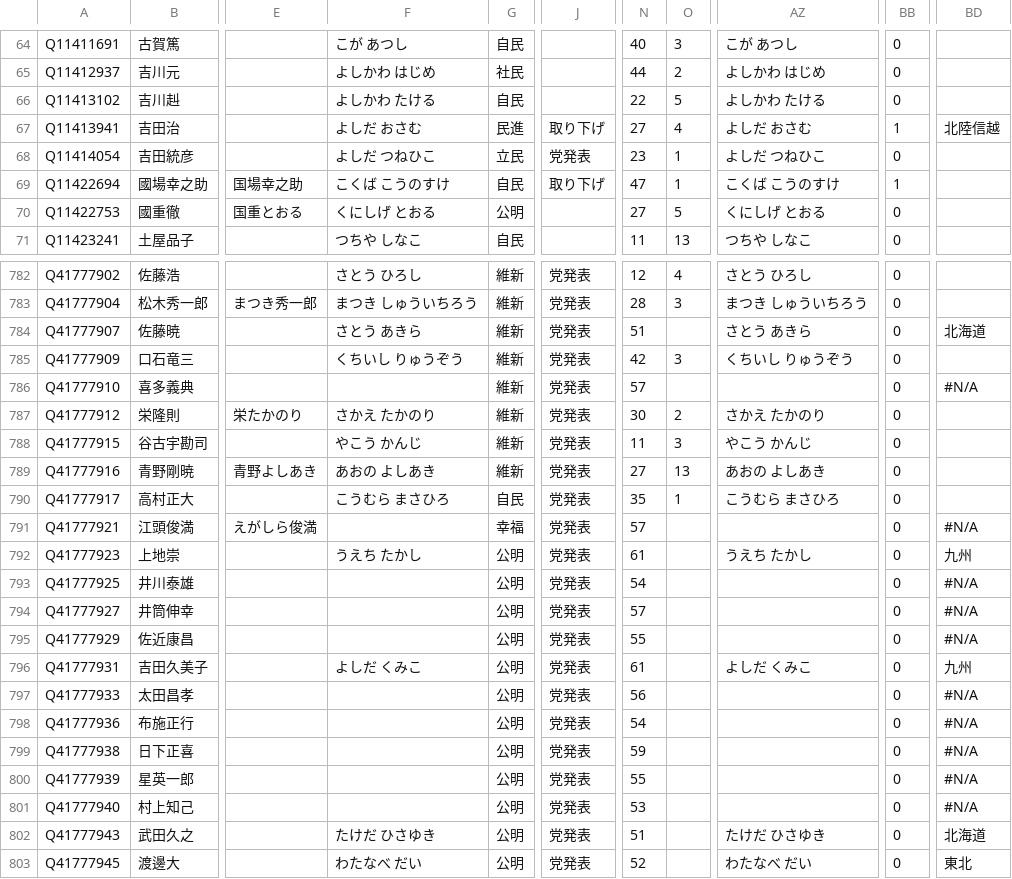
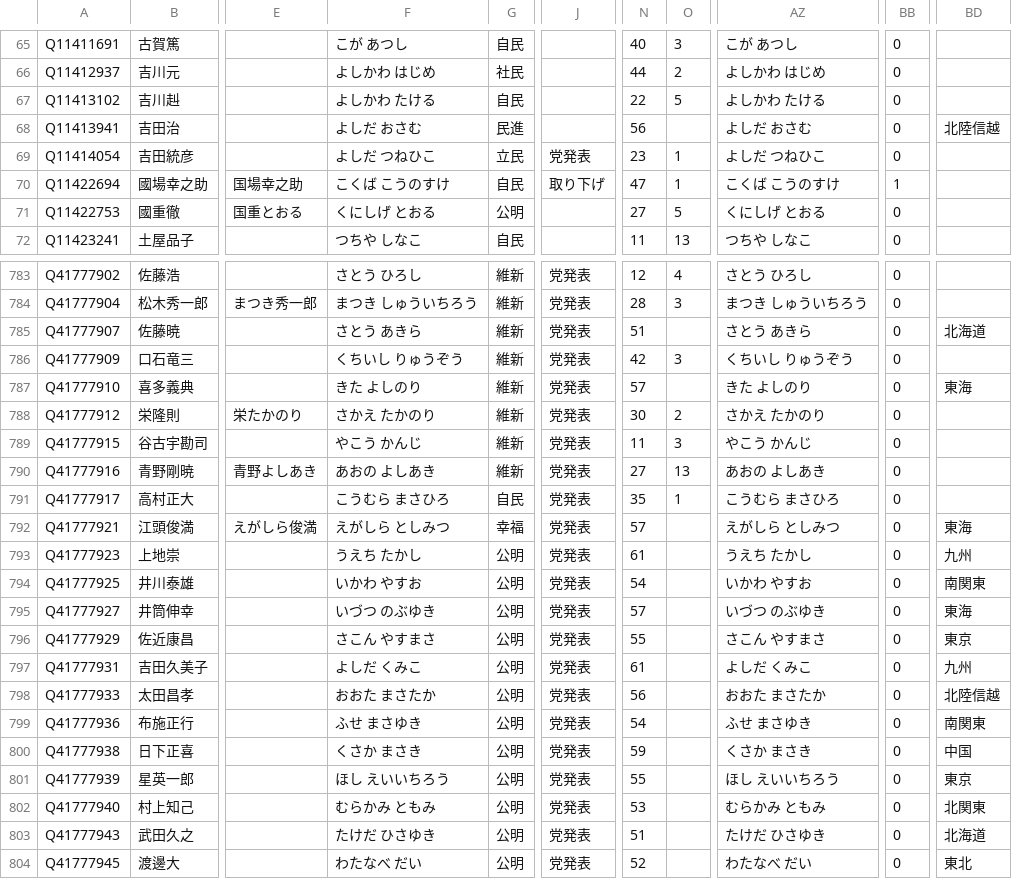
Before and after one commit to hkwi/shuin48pre, a CSV file: docs/gdoc_gray_db.csv, drawn as a sheet; only a part is shown, gaps mark what is left out; addresses are those after the commit; the diff covers the shown part only; the diff names each change by its address in the sheet, - before the commit and + after, or states it on an @@ line.

```diff
--- a/docs/gdoc_gray_db.csv
+++ b/docs/gdoc_gray_db.csv
-J68: 取り下げ
+J68: (empty)
-N68: 27
+N68: 56
-O68: 4
+O68: (empty)
-BB68: 1
+BB68: 0
-F787: (empty)
+F787: きた よしのり
-AZ787: (empty)
+AZ787: きた よしのり
-BD787: #N/A
+BD787: 東海
-F792: (empty)
+F792: えがしら としみつ
-AZ792: (empty)
+AZ792: えがしら としみつ
-BD792: #N/A
+BD792: 東海
-F794: (empty)
+F794: いかわ やすお
-AZ794: (empty)
+AZ794: いかわ やすお
-BD794: #N/A
+BD794: 南関東
-F795: (empty)
+F795: いづつ のぶゆき
-AZ795: (empty)
+AZ795: いづつ のぶゆき
-BD795: #N/A
+BD795: 東海
-F796: (empty)
+F796: さこん やすまさ
-AZ796: (empty)
+AZ796: さこん やすまさ
-BD796: #N/A
+BD796: 東京
-F798: (empty)
+F798: おおた まさたか
-AZ798: (empty)
+AZ798: おおた まさたか
-BD798: #N/A
+BD798: 北陸信越
-F799: (empty)
+F799: ふせ まさゆき
-AZ799: (empty)
+AZ799: ふせ まさゆき
-BD799: #N/A
+BD799: 南関東
-F800: (empty)
+F800: くさか まさき
-AZ800: (empty)
+AZ800: くさか まさき
-BD800: #N/A
+BD800: 中国
-F801: (empty)
+F801: ほし えいいちろう
-AZ801: (empty)
+AZ801: ほし えいいちろう
-BD801: #N/A
+BD801: 東京
-F802: (empty)
+F802: むらかみ ともみ
-AZ802: (empty)
+AZ802: むらかみ ともみ
-BD802: #N/A
+BD802: 北関東
```
Also changed, not shown: 1 added row and 97 edited cells elsewhere in this file, docs/gdoc_gray_db_0.csv, docs/gdoc_gray_db_5.csv, 1 other file.
